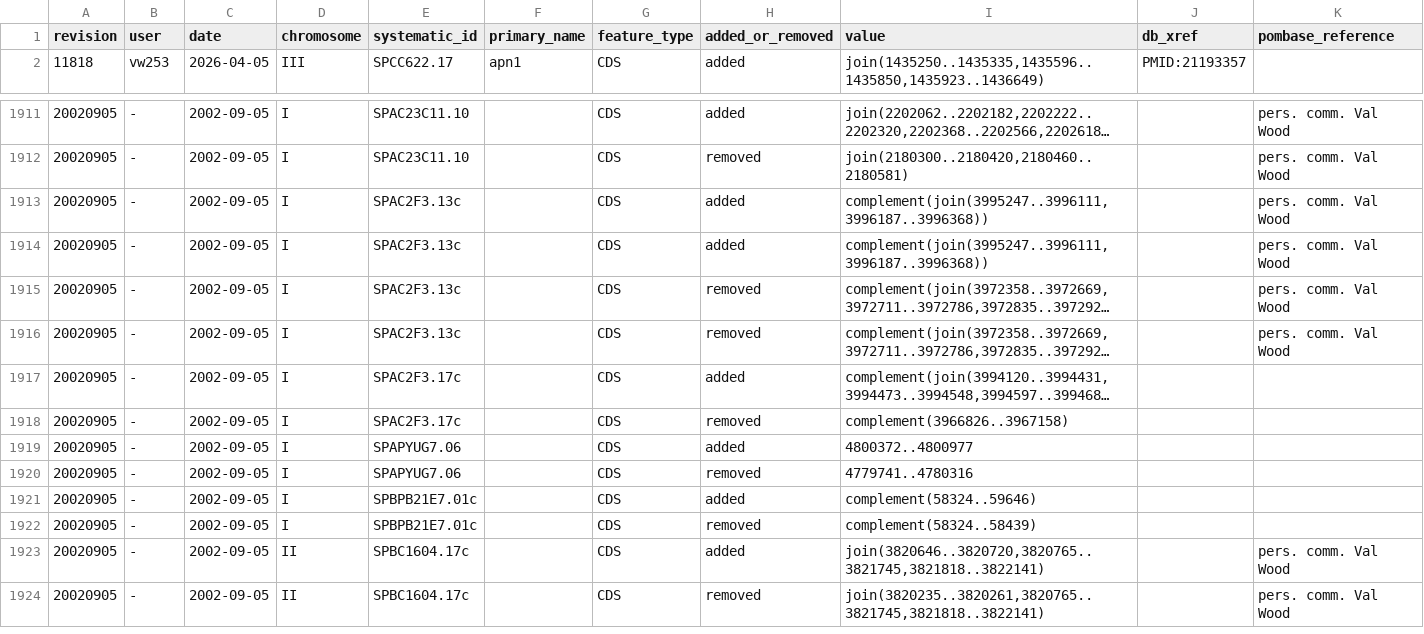
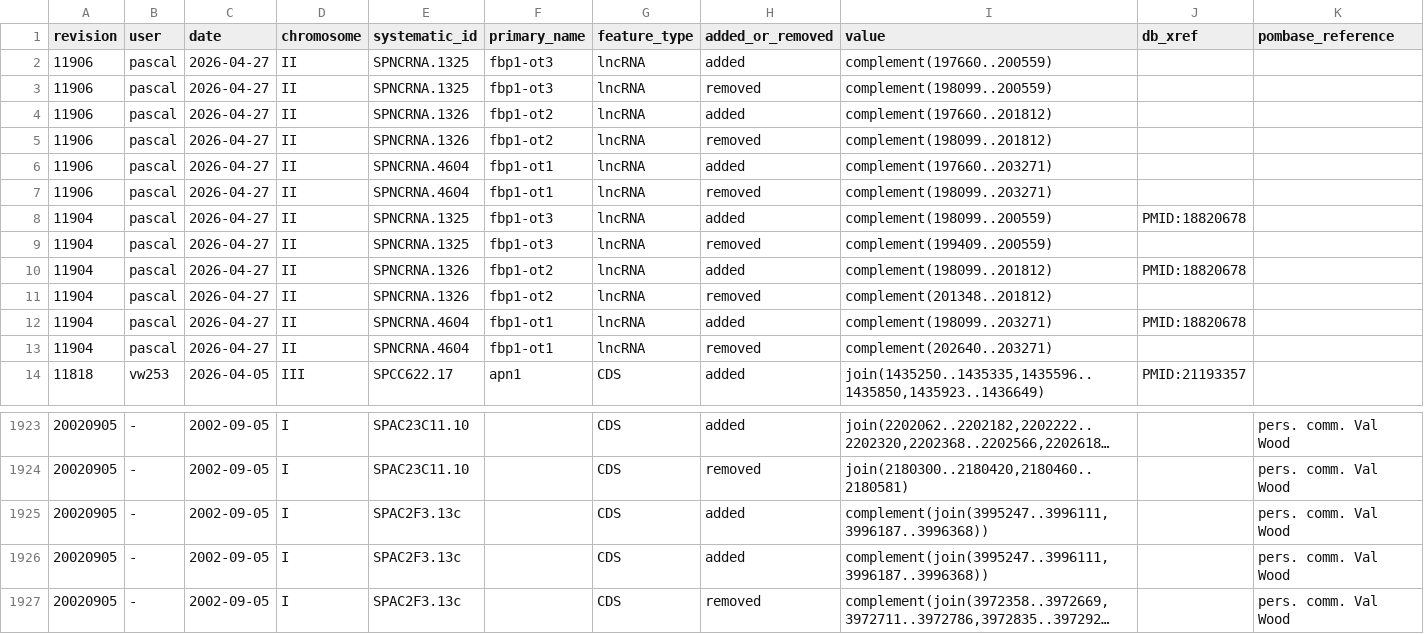
Before and after one commit to pombase/genome_changelog, a TSV file: results/only_modified_coordinates_comments_no_type_change.tsv, drawn as a sheet; only a part is shown, gaps mark what is left out; the shorter side is filled out with more unchanged rows; long unchanged cells end in …; rows hold the shown columns only; the diff names each change by its address in the sheet, - before the commit and + after, or states it on an @@ line.

```diff
--- a/results/only_modified_coordinates_comments_no_type_change.tsv
+++ b/results/only_modified_coordinates_comments_no_type_change.tsv
+row 2: 11906 | pascal | 2026-04-27 | II | SPNCRNA.1325 | fbp1-ot3 | lncRNA | added | complement(197660..200559)
+row 3: 11906 | pascal | 2026-04-27 | II | SPNCRNA.1325 | fbp1-ot3 | lncRNA | removed | complement(198099..200559)
+row 4: 11906 | pascal | 2026-04-27 | II | SPNCRNA.1326 | fbp1-ot2 | lncRNA | added | complement(197660..201812)
+row 5: 11906 | pascal | 2026-04-27 | II | SPNCRNA.1326 | fbp1-ot2 | lncRNA | removed | complement(198099..201812)
+row 6: 11906 | pascal | 2026-04-27 | II | SPNCRNA.4604 | fbp1-ot1 | lncRNA | added | complement(197660..203271)
+row 7: 11906 | pascal | 2026-04-27 | II | SPNCRNA.4604 | fbp1-ot1 | lncRNA | removed | complement(198099..203271)
+row 8: 11904 | pascal | 2026-04-27 | II | SPNCRNA.1325 | fbp1-ot3 | lncRNA | added | complement(198099..200559) | PMID:18820678
+row 9: 11904 | pascal | 2026-04-27 | II | SPNCRNA.1325 | fbp1-ot3 | lncRNA | removed | complement(199409..200559)
+row 10: 11904 | pascal | 2026-04-27 | II | SPNCRNA.1326 | fbp1-ot2 | lncRNA | added | complement(198099..201812) | PMID:18820678
+row 11: 11904 | pascal | 2026-04-27 | II | SPNCRNA.1326 | fbp1-ot2 | lncRNA | removed | complement(201348..201812)
+row 12: 11904 | pascal | 2026-04-27 | II | SPNCRNA.4604 | fbp1-ot1 | lncRNA | added | complement(198099..203271) | PMID:18820678
+row 13: 11904 | pascal | 2026-04-27 | II | SPNCRNA.4604 | fbp1-ot1 | lncRNA | removed | complement(202640..203271)
@@ row 1913 moved to row 1926: 20020905 @@
```
Also changed, not shown: results/genome_changes_summary.tsv, results/genome_changes_summary_comments.tsv, 10 other files.
